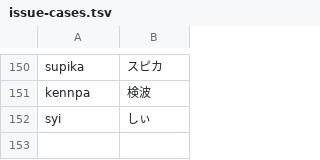
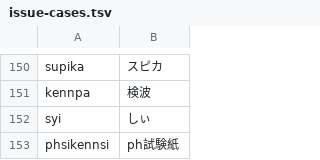
Before and after one commit to yksr-melt/Meltype, a TSV file: src/Meltype.Core.Tests/data/issue-cases.tsv, drawn as a sheet; only a part is shown, gaps mark what is left out.

```diff
--- a/src/Meltype.Core.Tests/data/issue-cases.tsv
+++ b/src/Meltype.Core.Tests/data/issue-cases.tsv
@@ -152 +152,2 @@ kennpa	検波
 syi	しぃ
+phsikennsi	ph試験紙
```
Also changed, not shown: 3 other files.
